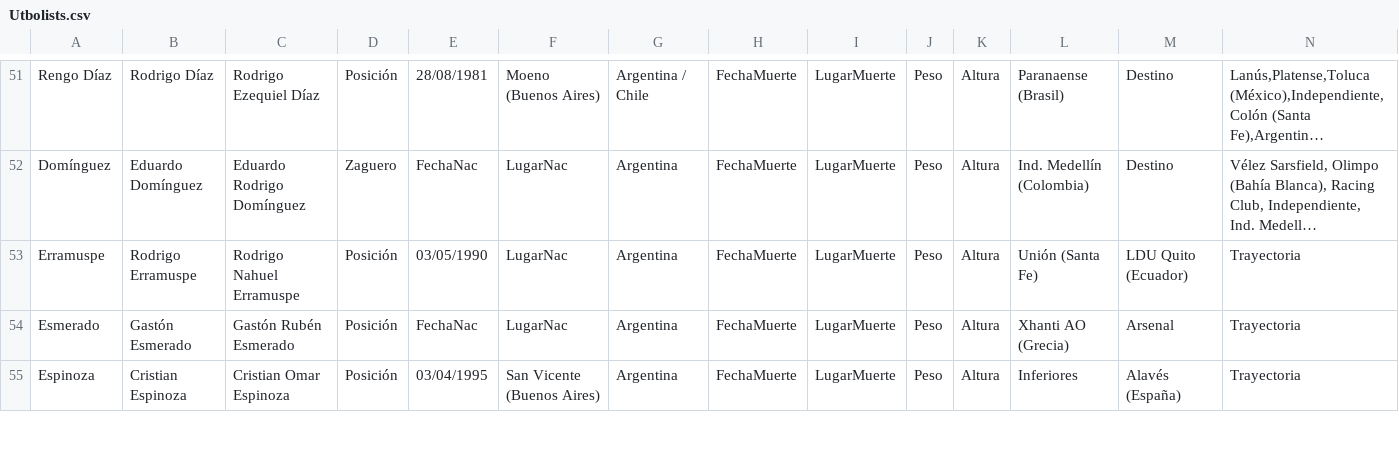
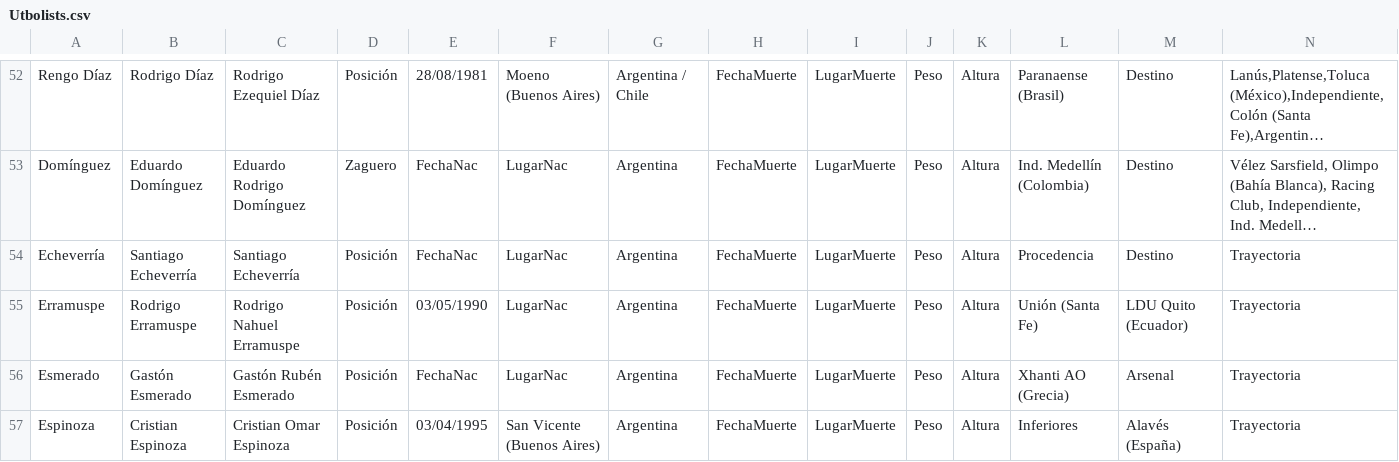
Before and after one commit to globopedia/Utbolists, a CSV file: Utbolists.csv, drawn as a sheet; only a part is shown, gaps mark what is left out; long unchanged cells end in …; rows hold the shown columns only; the diff covers the shown part only; the diff names each change by its address in the sheet, - before the commit and + after, or states it on an @@ line.

```diff
--- a/Utbolists.csv
+++ b/Utbolists.csv
+row 54: Echeverría | Santiago Echeverría | Santiago Echeverría | Posición | FechaNac | LugarNac | Argentina | FechaMuerte | LugarMuerte | Peso | Altura | Procedencia | Destino | Trayectoria
```
Also changed, not shown: 9 added rows and 3 edited cells elsewhere in this file.
